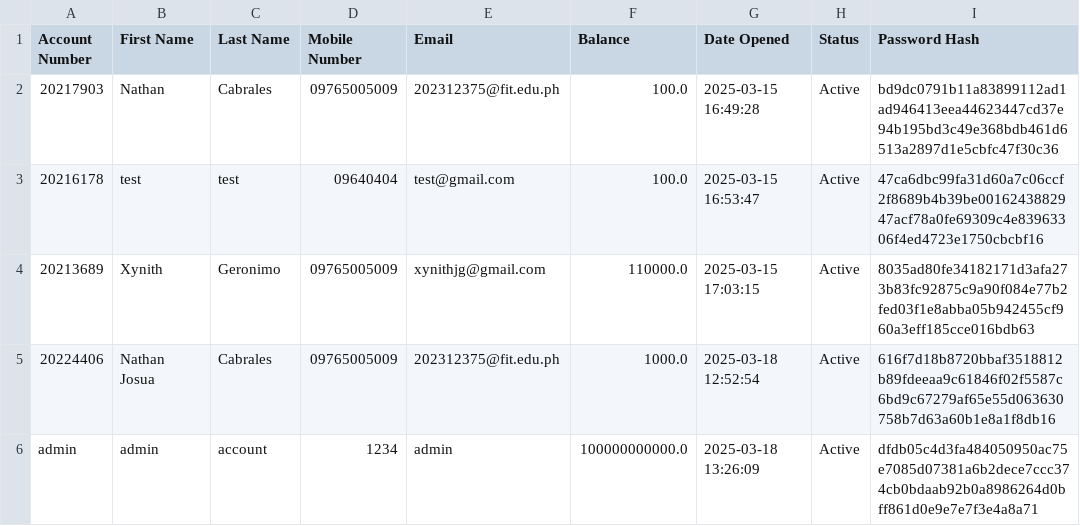
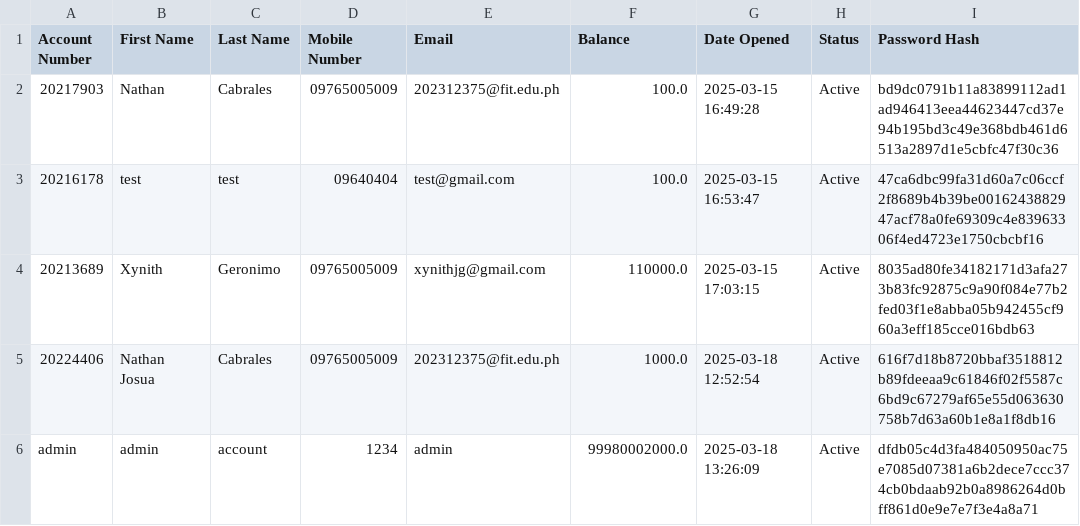
Before and after one commit to INB-Nathan/PYTHON-FINALS, a CSV file: Tam-Bank/userinfo/accounts.csv, drawn as a sheet.

```diff
--- a/Tam-Bank/userinfo/accounts.csv
+++ b/Tam-Bank/userinfo/accounts.csv
@@ -5,2 +5,2 @@ Account Number,First Name,Last Name,Mobile Number,Email,Balance,Date Opened,Stat
 20224406,Nathan Josua,Cabrales,09765005009,202312375@fit.edu.ph,1000.0,2025-03-18 12:52:54,Active,616f7d18b8720bbaf3518812b89fdeeaa9c61846f02f5587c6bd9c67279af65e55d063630758b7d63a60b1e8a1f8db16
-admin,admin,account,1234,admin,100000000000.0,2025-03-18 13:26:09,Active,dfdb05c4d3fa484050950ac75e7085d07381a6b2dece7ccc374cb0bdaab92b0a8986264d0bff861d0e9e7e7f3e4a8a71
+admin,admin,account,1234,admin,99980002000.0,2025-03-18 13:26:09,Active,dfdb05c4d3fa484050950ac75e7085d07381a6b2dece7ccc374cb0bdaab92b0a8986264d0bff861d0e9e7e7f3e4a8a71
```
Also changed, not shown: 2 other files.
